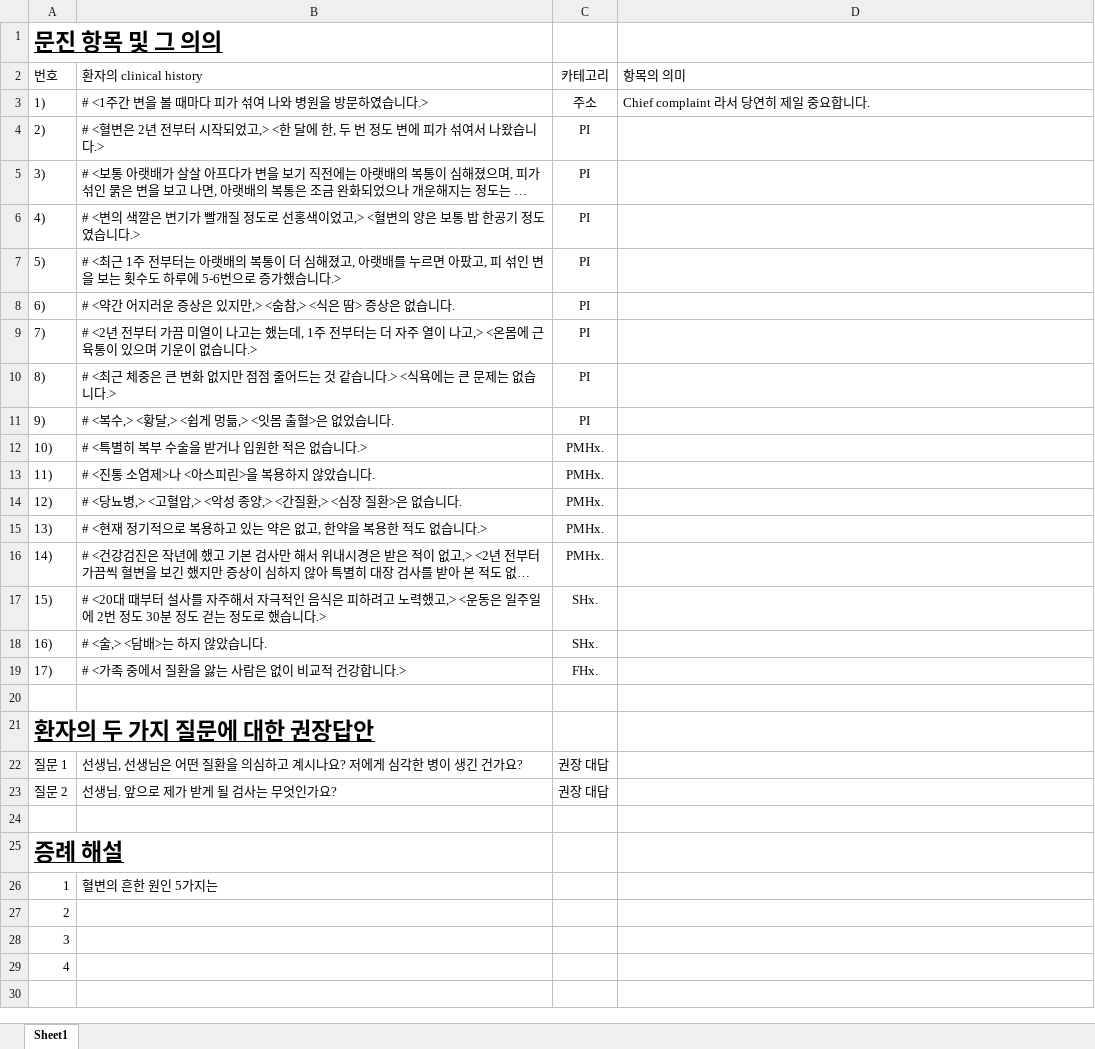
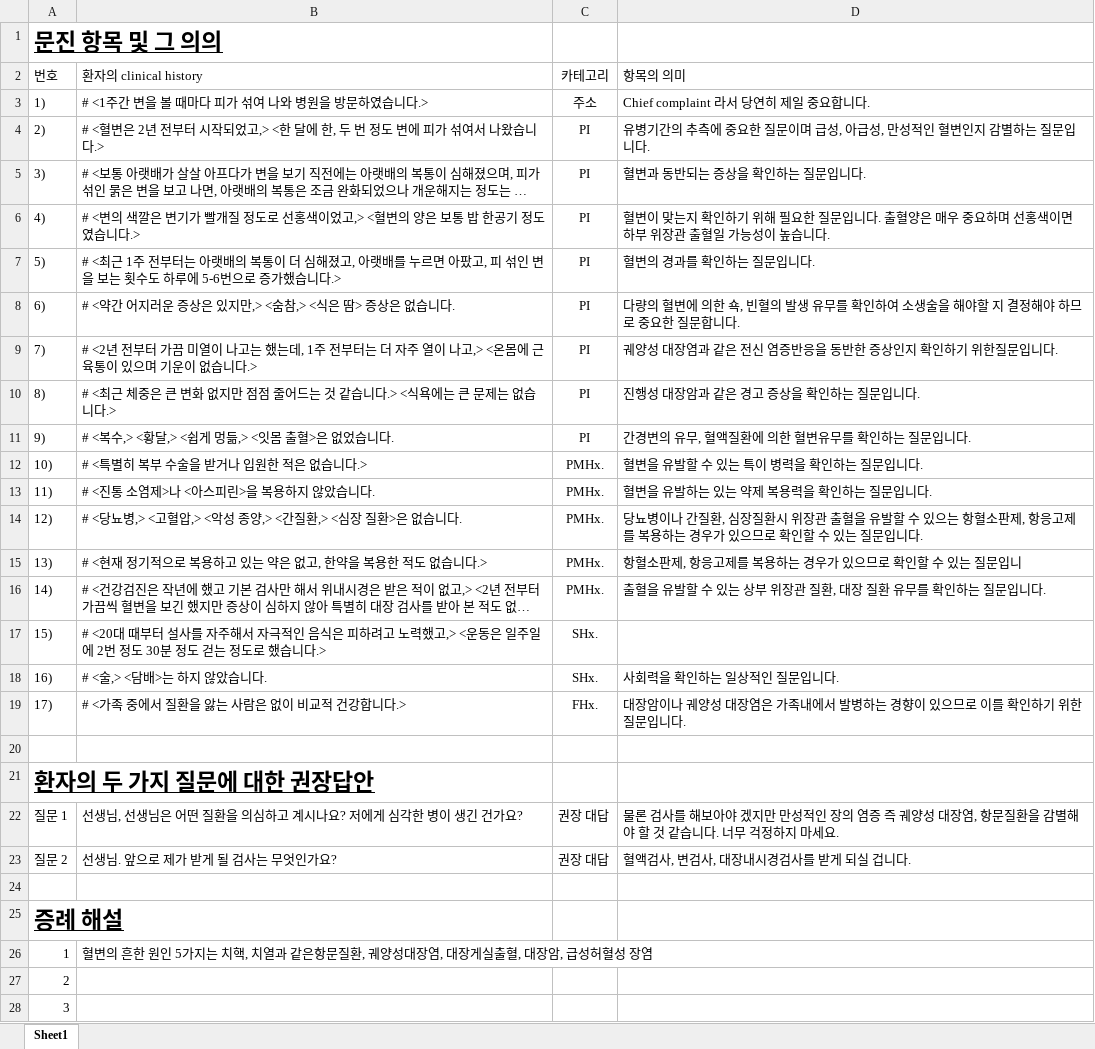
Before and after one commit to amcgiabcd2/amcgi_22questions, an Excel workbook: data/22_Questions_05.xlsx, sheet Sheet1, drawn as a sheet; only a part is shown; the shorter side is filled out with more unchanged rows; long unchanged cells end in …; values as stored, in another font and other column widths than the file's, no borders; the diff names each change by its address in the sheet, - before the commit and + after, or states it on an @@ line.

```diff
--- a/data/22_Questions_05.xlsx (sheet Sheet1)
+++ b/data/22_Questions_05.xlsx (sheet Sheet1)
-D4 (항목의 의미): (empty)
+D4 (항목의 의미): 유병기간의 추측에 중요한 질문이며 급성, 아급성, 만성적인 혈변인지 감별하는 질문입니다.
-D5 (항목의 의미): (empty)
+D5 (항목의 의미): 혈변과 동반되는 증상을 확인하는 질문입니다.
-D6 (항목의 의미): (empty)
+D6 (항목의 의미): 혈변이 맞는지 확인하기 위해 필요한 질문입니다. 출혈양은 매우 중요하며 선홍색이면 하부 위장관 출혈일 가능성이 높습니다.
-D7 (항목의 의미): (empty)
+D7 (항목의 의미): 혈변의 경과를 확인하는 질문입니다.
-D8 (항목의 의미): (empty)
+D8 (항목의 의미): 다량의 혈변에 의한 쇽, 빈혈의 발생 유무를 확인하여 소생술을 해야할 지 결정해야 하므로 중요한 질문합니다.
-D9 (항목의 의미): (empty)
+D9 (항목의 의미): 궤양성 대장염과 같은 전신 염증반응을 동반한 증상인지 확인하기 위한질문입니다.
-D10 (항목의 의미): (empty)
+D10 (항목의 의미): 진행성 대장암과 같은 경고 증상을 확인하는 질문입니다.
-D11 (항목의 의미): (empty)
+D11 (항목의 의미): 간경변의 유무, 혈액질환에 의한 혈변유무를 확인하는 질문입니다.
-D12 (항목의 의미): (empty)
+D12 (항목의 의미): 혈변을 유발할 수 있는 특이 병력을 확인하는 질문입니다.
-D13 (항목의 의미): (empty)
+D13 (항목의 의미): 혈변을 유발하는 있는 약제 복용력을 확인하는 질문입니다.
-D14 (항목의 의미): (empty)
+D14 (항목의 의미): 당뇨병이나 간질환, 심장질환시 위장관 출혈을 유발할 수 있으는 항혈소판제, 항응고제를 복용하는 경우가 있으므로 확인할 수 있는 질문입니다.
-D15 (항목의 의미): (empty)
+D15 (항목의 의미): 항혈소판제, 항응고제를 복용하는 경우가 있으므로 확인할 수 있는 질문입니
-D16 (항목의 의미): (empty)
+D16 (항목의 의미): 출혈을 유발할 수 있는 상부 위장관 질환, 대장 질환 유무를 확인하는 질문입니다.
-D18 (항목의 의미): (empty)
+D18 (항목의 의미): 사회력을 확인하는 일상적인 질문입니다.
-D19 (항목의 의미): (empty)
+D19 (항목의 의미): 대장암이나 궤양성 대장염은 가족내에서 발병하는 경향이 있으므로 이를 확인하기 위한 질문입니다.
-D22 (항목의 의미): (empty)
+D22 (항목의 의미): 물론 검사를 해보아야 겠지만 만성적인 장의 염증 즉 궤양성 대장염, 항문질환을 감별해야 할 것 같습니다. 너무 걱정하지 마세요.
-D23 (항목의 의미): (empty)
+D23 (항목의 의미): 혈액검사, 변검사, 대장내시경검사를 받게 되실 겁니다.
-B26 (환자의 clinical history): 혈변의 흔한 원인 5가지는
+B26 (환자의 clinical history): 혈변의 흔한 원인 5가지는 치핵, 치열과 같은항문질환, 궤양성대장염, 대장게실출혈, 대장암, 급성허혈성 장염
```
Also changed, not shown: data/22_Questions_06.xlsx, data/22_Questions_07.xlsx.
